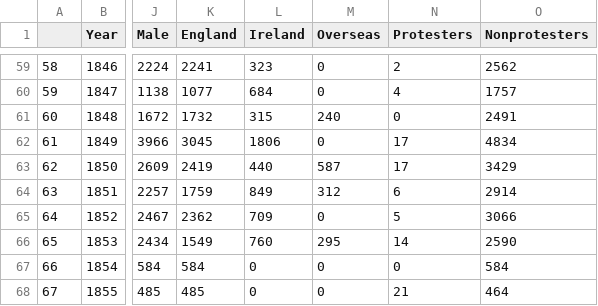
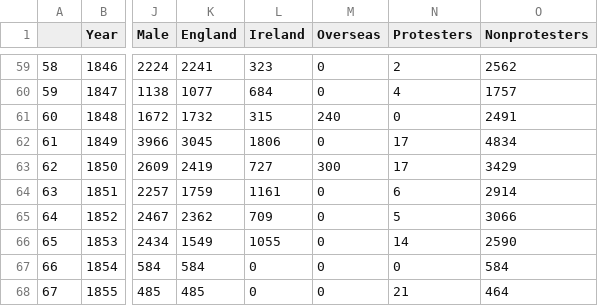
Before and after one commit to monalena/vue-colonialbackdrop, a CSV file: public/data/wideData.csv, drawn as a sheet; only a part is shown, gaps mark what is left out; the diff names each change by its address in the sheet, - before the commit and + after, or states it on an @@ line.

Commit message:
Updated with Matt's fixes and corrected Departure data.

```diff
--- a/public/data/wideData.csv
+++ b/public/data/wideData.csv
-L63 (Ireland): 440
+L63 (Ireland): 727
-M63 (Overseas): 587
+M63 (Overseas): 300
-L64 (Ireland): 849
+L64 (Ireland): 1161
-M64 (Overseas): 312
+M64 (Overseas): 0
-L66 (Ireland): 760
+L66 (Ireland): 1055
-M66 (Overseas): 295
+M66 (Overseas): 0
```
Also changed, not shown: 3 other files.
